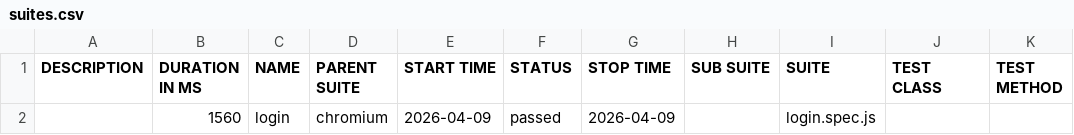
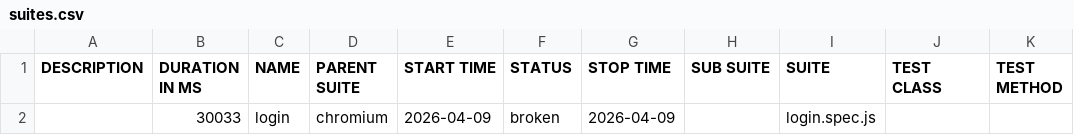
Before and after one commit to testengangesh03-commits/aprilppt, a CSV file: data/suites.csv, drawn as a sheet.

```diff
--- a/data/suites.csv
+++ b/data/suites.csv
@@ -1,2 +1,2 @@
 "DESCRIPTION","DURATION IN MS","NAME","PARENT SUITE","START TIME","STATUS","STOP TIME","SUB SUITE","SUITE","TEST CLASS","TEST METHOD"
-"","1560","login","chromium","2026-04-09","passed","2026-04-09","","login.spec.js","",""
+"","30033","login","chromium","2026-04-09","broken","2026-04-09","","login.spec.js","",""
```
Also changed, not shown: 35 other files.
